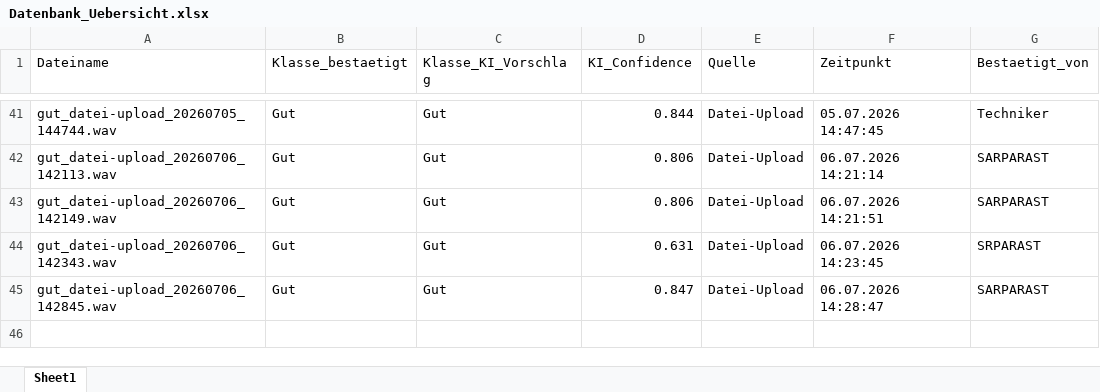
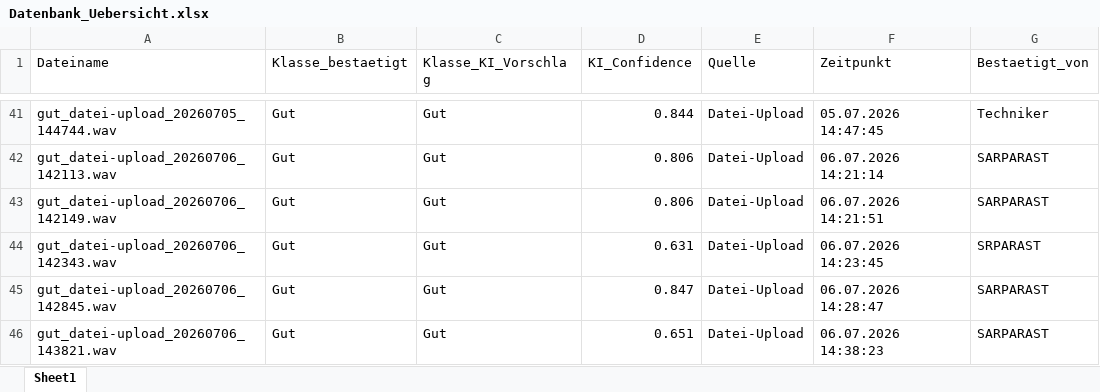
Before and after one commit to oussamamarghad74-bot/Predictive-tool, an Excel workbook: Datenbank_Uebersicht.xlsx, sheet Sheet1, drawn as a sheet; only a part is shown, gaps mark what is left out; values as stored, in another font and other column widths than the file's, no borders; the diff names each change by its address in the sheet, - before the commit and + after, or states it on an @@ line.

Commit message:
Übersicht aktualisiert: +gut_datei-upload_20260706_143821.wav

```diff
--- a/Datenbank_Uebersicht.xlsx (sheet Sheet1)
+++ b/Datenbank_Uebersicht.xlsx (sheet Sheet1)
+row 46: gut_datei-upload_20260706_143821.wav | Gut | Gut | 0.651 | Datei-Upload | 06.07.2026 14:38:23 | SARPARAST
```
